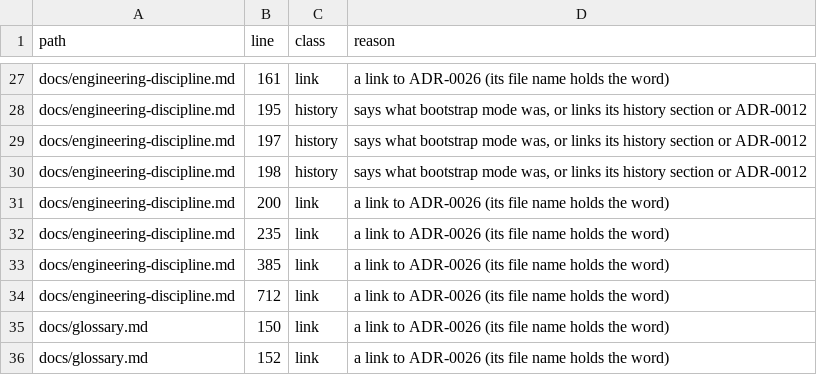
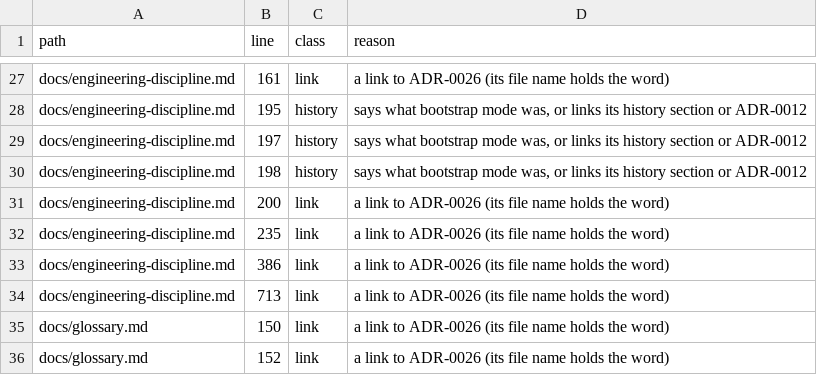
Before and after one commit to pharzam/layup, a TSV file: runs/T-gd8q/mentions.tsv, drawn as a sheet; only a part is shown, gaps mark what is left out.

```diff
--- a/runs/T-gd8q/mentions.tsv
+++ b/runs/T-gd8q/mentions.tsv
@@ -32,4 +32,4 @@ docs/engineering-discipline.md	200	link	a link to ADR-0026 (its file name holds
 docs/engineering-discipline.md	235	link	a link to ADR-0026 (its file name holds the word)
-docs/engineering-discipline.md	385	link	a link to ADR-0026 (its file name holds the word)
-docs/engineering-discipline.md	712	link	a link to ADR-0026 (its file name holds the word)
+docs/engineering-discipline.md	386	link	a link to ADR-0026 (its file name holds the word)
+docs/engineering-discipline.md	713	link	a link to ADR-0026 (its file name holds the word)
 docs/glossary.md	150	link	a link to ADR-0026 (its file name holds the word)
```
Also changed, not shown: 6 other files.
